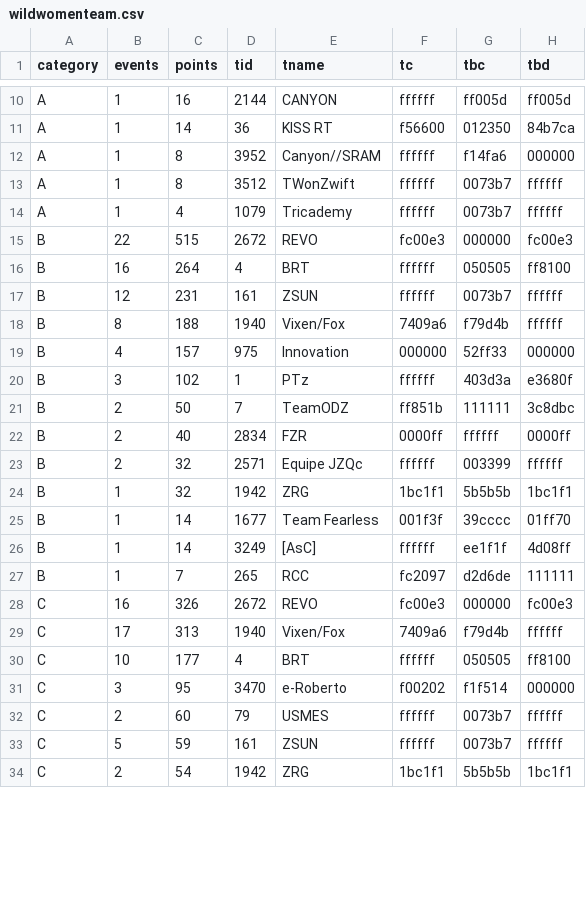
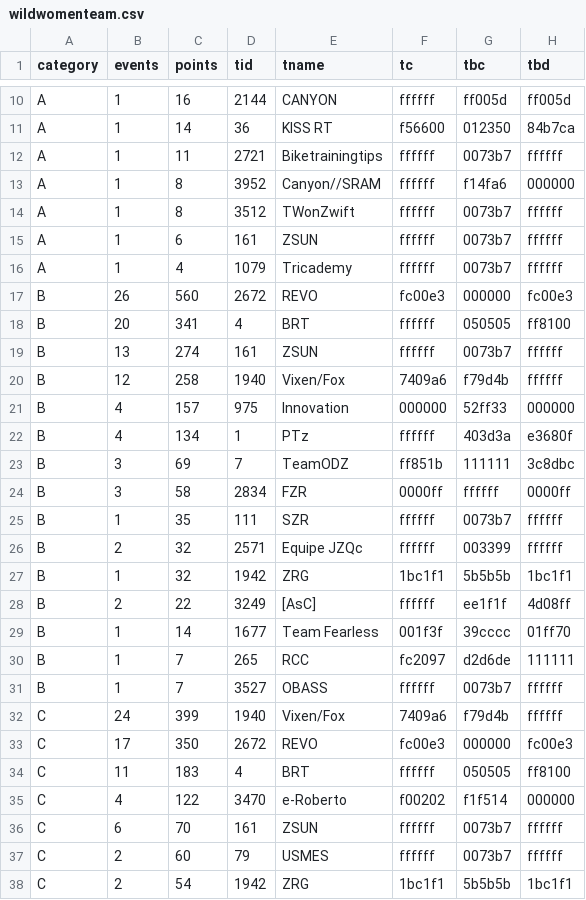
Before and after one commit to jessicah/boltrace.team, a CSV file: _data/2019/series_2/wildwomenteam.csv, drawn as a sheet; only a part is shown, gaps mark what is left out; the diff covers the shown part only.

```diff
--- a/_data/2019/series_2/wildwomenteam.csv
+++ b/_data/2019/series_2/wildwomenteam.csv
@@ -11,24 +11,28 @@ A,1,16,2144,CANYON,ffffff,ff005d,ff005d
 A,1,14,36,KISS RT,f56600,012350,84b7ca
+A,1,11,2721,Biketrainingtips,ffffff,0073b7,ffffff
 A,1,8,3952,Canyon//SRAM,ffffff,f14fa6,000000
 A,1,8,3512,TWonZwift,ffffff,0073b7,ffffff
+A,1,6,161,ZSUN,ffffff,0073b7,ffffff
 A,1,4,1079,Tricademy,ffffff,0073b7,ffffff
-B,22,515,2672,REVO,fc00e3,000000,fc00e3
-B,16,264,4,BRT,ffffff,050505,ff8100
-B,12,231,161,ZSUN,ffffff,0073b7,ffffff
-B,8,188,1940,Vixen/Fox,7409a6,f79d4b,ffffff
+B,26,560,2672,REVO,fc00e3,000000,fc00e3
+B,20,341,4,BRT,ffffff,050505,ff8100
+B,13,274,161,ZSUN,ffffff,0073b7,ffffff
+B,12,258,1940,Vixen/Fox,7409a6,f79d4b,ffffff
 B,4,157,975,Innovation,000000,52ff33,000000
-B,3,102,1,PTz,ffffff,403d3a,e3680f
-B,2,50,7,TeamODZ,ff851b,111111,3c8dbc
-B,2,40,2834,FZR,0000ff,ffffff,0000ff
+B,4,134,1,PTz,ffffff,403d3a,e3680f
+B,3,69,7,TeamODZ,ff851b,111111,3c8dbc
+B,3,58,2834,FZR,0000ff,ffffff,0000ff
+B,1,35,111,SZR,ffffff,0073b7,ffffff
 B,2,32,2571,Equipe JZQc,ffffff,003399,ffffff
 B,1,32,1942,ZRG,1bc1f1,5b5b5b,1bc1f1
+B,2,22,3249,[AsC],ffffff,ee1f1f,4d08ff
 B,1,14,1677,Team Fearless,001f3f,39cccc,01ff70
-B,1,14,3249,[AsC],ffffff,ee1f1f,4d08ff
 B,1,7,265,RCC,fc2097,d2d6de,111111
-C,16,326,2672,REVO,fc00e3,000000,fc00e3
-C,17,313,1940,Vixen/Fox,7409a6,f79d4b,ffffff
-C,10,177,4,BRT,ffffff,050505,ff8100
-C,3,95,3470,e-Roberto,f00202,f1f514,000000
+B,1,7,3527,OBASS,ffffff,0073b7,ffffff
+C,24,399,1940,Vixen/Fox,7409a6,f79d4b,ffffff
+C,17,350,2672,REVO,fc00e3,000000,fc00e3
+C,11,183,4,BRT,ffffff,050505,ff8100
+C,4,122,3470,e-Roberto,f00202,f1f514,000000
+C,6,70,161,ZSUN,ffffff,0073b7,ffffff
 C,2,60,79,USMES,ffffff,0073b7,ffffff
-C,5,59,161,ZSUN,ffffff,0073b7,ffffff
 C,2,54,1942,ZRG,1bc1f1,5b5b5b,1bc1f1
```
Also changed, not shown: 2 added rows, 2 removed rows and 12 edited cells elsewhere in this file, _data/2019/series_2/wildwomen.csv, 2 other files.
